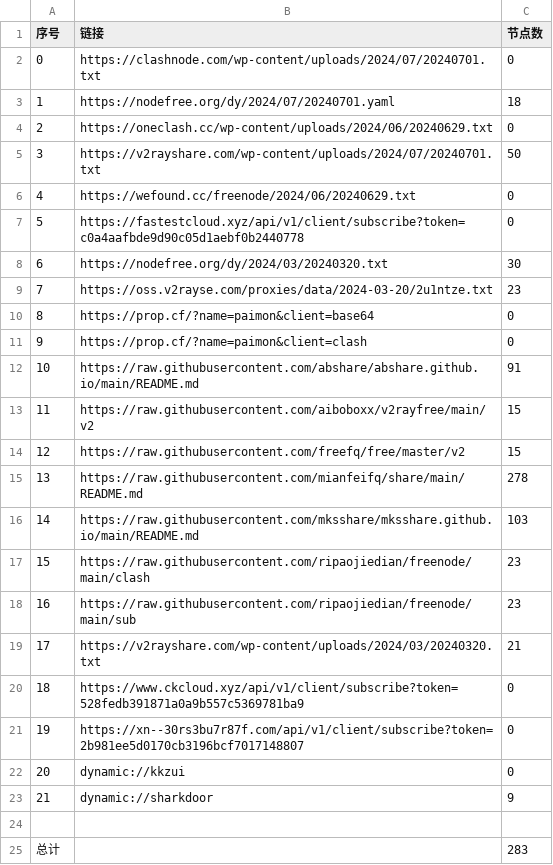
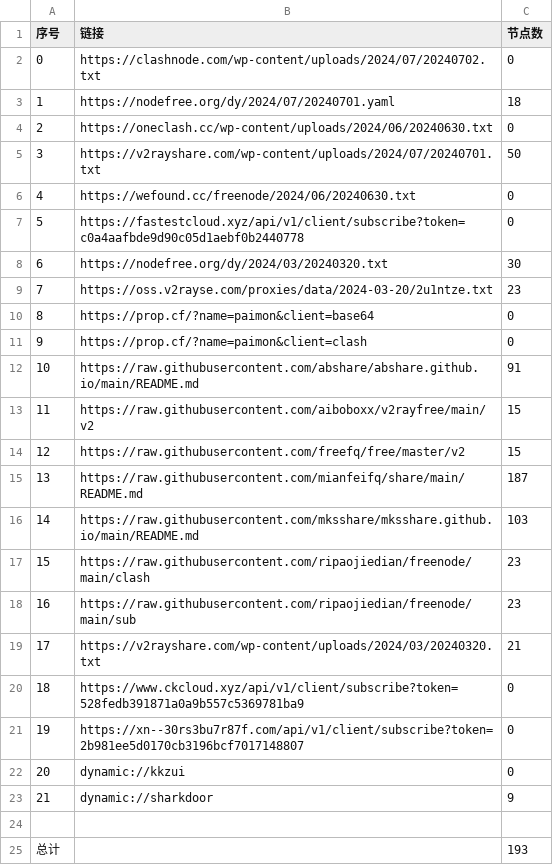
Before and after one commit to PrimarySchoolChief/NoMoreWalls, a CSV file: list_result.csv, drawn as a sheet.

```diff
--- a/list_result.csv
+++ b/list_result.csv
@@ -1,7 +1,7 @@
 序号,链接,节点数
-0,https://clashnode.com/wp-content/uploads/2024/07/20240701.txt,0
+0,https://clashnode.com/wp-content/uploads/2024/07/20240702.txt,0
 1,https://nodefree.org/dy/2024/07/20240701.yaml,18
-2,https://oneclash.cc/wp-content/uploads/2024/06/20240629.txt,0
+2,https://oneclash.cc/wp-content/uploads/2024/06/20240630.txt,0
 3,https://v2rayshare.com/wp-content/uploads/2024/07/20240701.txt,50
-4,https://wefound.cc/freenode/2024/06/20240629.txt,0
+4,https://wefound.cc/freenode/2024/06/20240630.txt,0
 5,https://fastestcloud.xyz/api/v1/client/subscribe?token=c0a4aafbde9d90c05d1aebf0b2440778,0
@@ -14,3 +14,3 @@
 12,https://raw.githubusercontent.com/freefq/free/master/v2,15
-13,https://raw.githubusercontent.com/mianfeifq/share/main/README.md,278
+13,https://raw.githubusercontent.com/mianfeifq/share/main/README.md,187
 14,https://raw.githubusercontent.com/mksshare/mksshare.github.io/main/README.md,103
@@ -24,2 +24,2 @@
 
-总计,,283
+总计,,193
```
Also changed, not shown: 11 other files.
